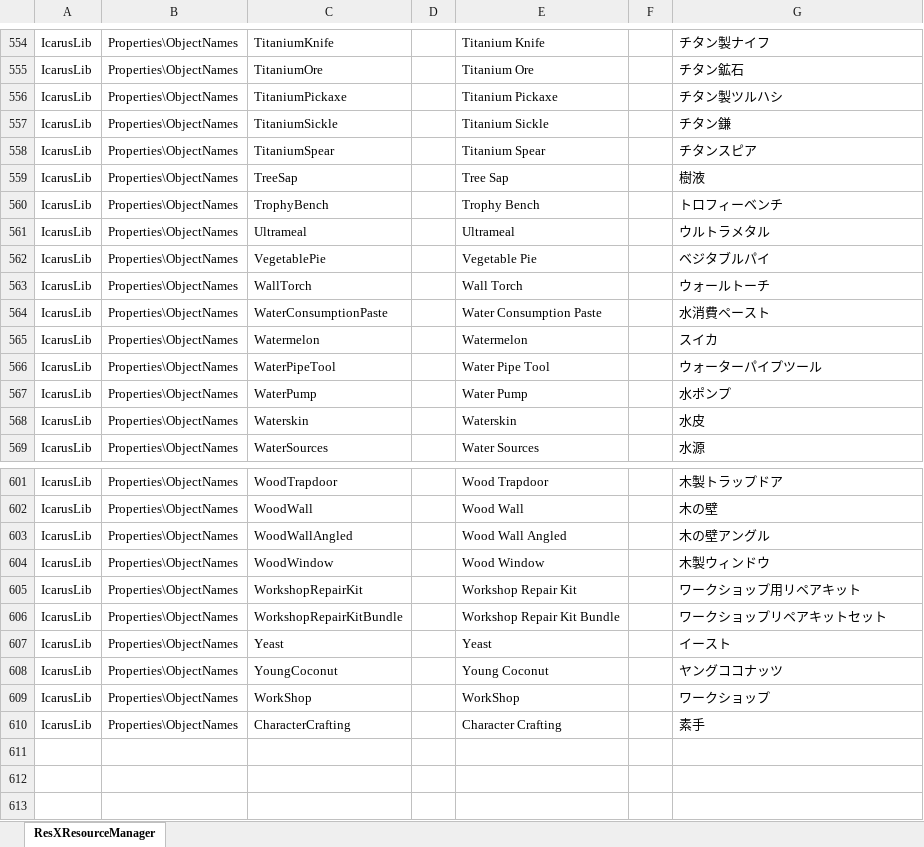
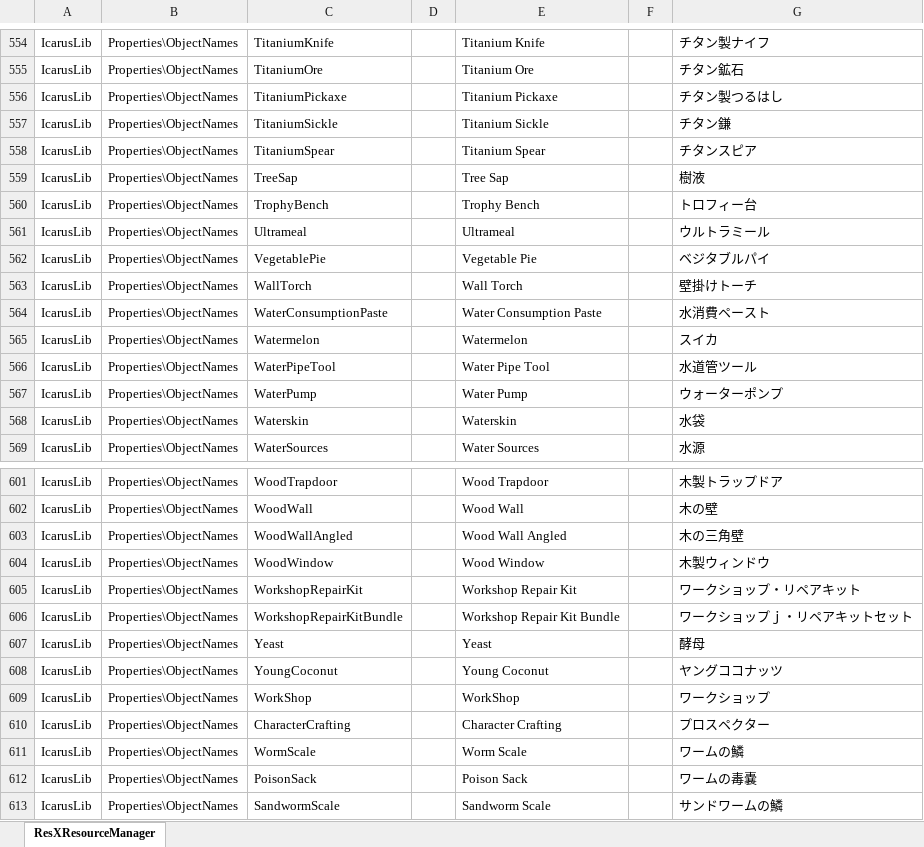
Before and after one commit to MasudaAkio/IcarusUtil, an Excel workbook: ObjectNames.xlsx, sheet ResXResourceManager, drawn as a sheet; only a part is shown, gaps mark what is left out; values as stored, in another font and other column widths than the file's, no borders; the diff covers the shown part only; the diff names each change by its address in the sheet, - before the commit and + after, or states it on an @@ line.

```diff
--- a/ObjectNames.xlsx (sheet ResXResourceManager)
+++ b/ObjectNames.xlsx (sheet ResXResourceManager)
-G556: チタン製ツルハシ
+G556: チタン製つるはし
-G560: トロフィーベンチ
+G560: トロフィー台
-G561: ウルトラメタル
+G561: ウルトラミール
-G563: ウォールトーチ
+G563: 壁掛けトーチ
-G566: ウォーターパイプツール
+G566: 水道管ツール
-G567: 水ポンプ
+G567: ウォーターポンプ
-G568: 水皮
+G568: 水袋
-G603: 木の壁アングル
+G603: 木の三角壁
-G605: ワークショップ用リペアキット
+G605: ワークショップ・リペアキット
-G606: ワークショップリペアキットセット
+G606: ワークショップｊ・リペアキットセット
-G607: イースト
+G607: 酵母
-G610: 素手
+G610: プロスペクター
+row 611: IcarusLib | Properties\ObjectNames | WormScale |  | Worm Scale |  | ワームの鱗
+row 612: IcarusLib | Properties\ObjectNames | PoisonSack |  | Poison Sack |  | ワームの毒嚢
+row 613: IcarusLib | Properties\ObjectNames | SandwormScale |  | Sandworm Scale |  | サンドワームの鱗
```
Also changed, not shown: 190 edited cells elsewhere in this sheet, Recipes.xlsx, 24 other files.
